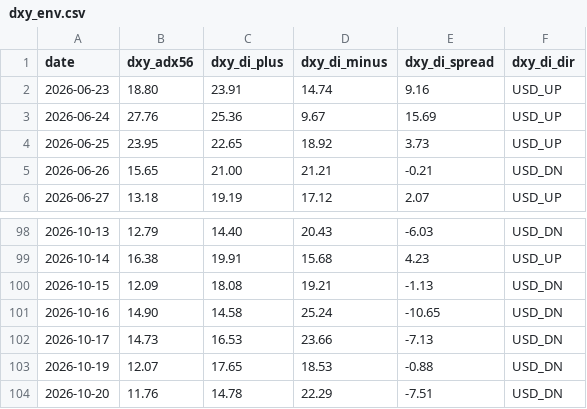
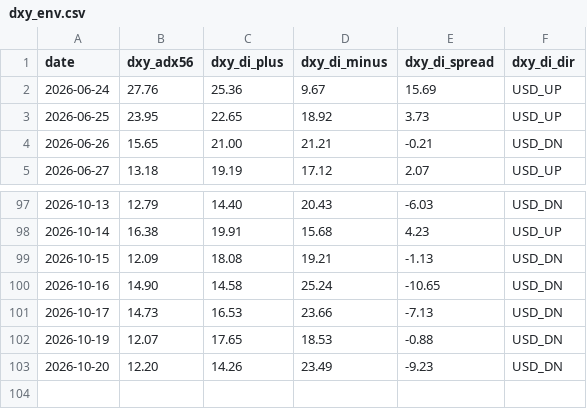
Before and after one commit to arokamiya98-svg/adxscore-heatmap, a CSV file: mt5_data/daily/dxy_env.csv, drawn as a sheet; only a part is shown, gaps mark what is left out.

Commit message:
data: VPS pool update 2026-10-21 01:00:07

```diff
--- a/mt5_data/daily/dxy_env.csv
+++ b/mt5_data/daily/dxy_env.csv
@@ -1,3 +1,2 @@
 date,dxy_adx56,dxy_di_plus,dxy_di_minus,dxy_di_spread,dxy_di_dir
-2026-06-23,18.80,23.91,14.74,9.16,USD_UP
 2026-06-24,27.76,25.36,9.67,15.69,USD_UP
@@ -103,2 +102,2 @@
 2026-10-19,12.07,17.65,18.53,-0.88,USD_DN
-2026-10-20,11.76,14.78,22.29,-7.51,USD_DN
+2026-10-20,12.20,14.26,23.49,-9.23,USD_DN
```
Also changed, not shown: mt5_data/ADX_Weekly_Above_v4.csv, mt5_data/daily/daily_aggregate.csv, 2 other files.
